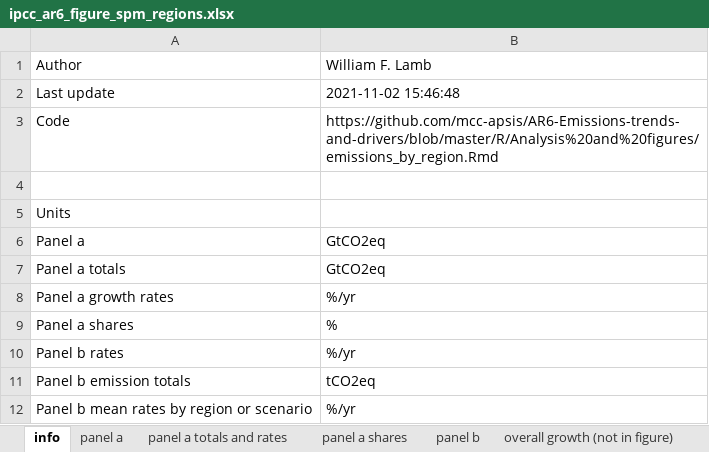
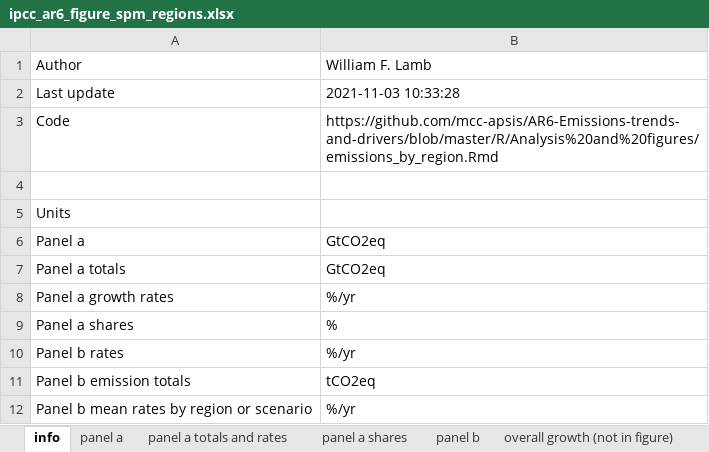
Before and after one commit to mcc-apsis/AR6-Emissions-trends-and-drivers, an Excel workbook: Results/Plot data/ipcc_ar6_figure_spm_regions.xlsx, sheet info, drawn as a sheet; values as stored, in another font and other column widths than the file's, no borders; the diff names each change by its address in the sheet, - before the commit and + after, or states it on an @@ line.

```diff
--- a/Results/Plot data/ipcc_ar6_figure_spm_regions.xlsx (sheet info)
+++ b/Results/Plot data/ipcc_ar6_figure_spm_regions.xlsx (sheet info)
-B2: 2021-11-02 15:46:48
+B2: 2021-11-03 10:33:28
```
Also changed, not shown: 3 other files.
